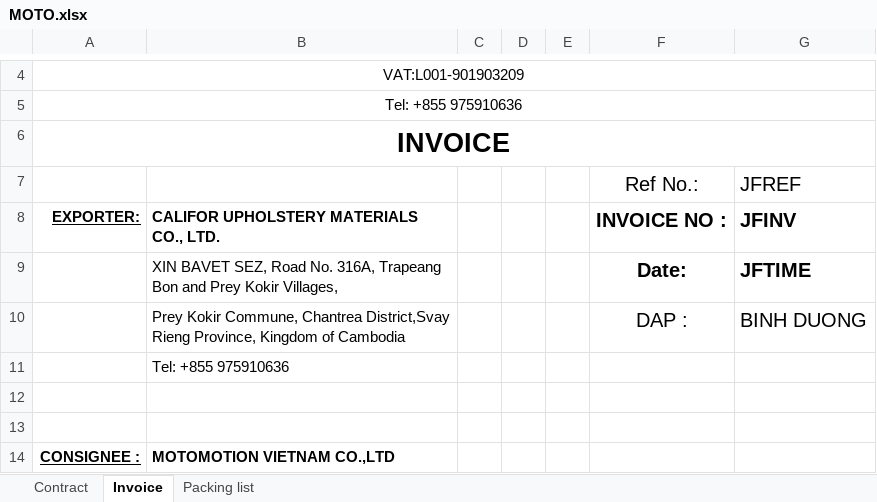
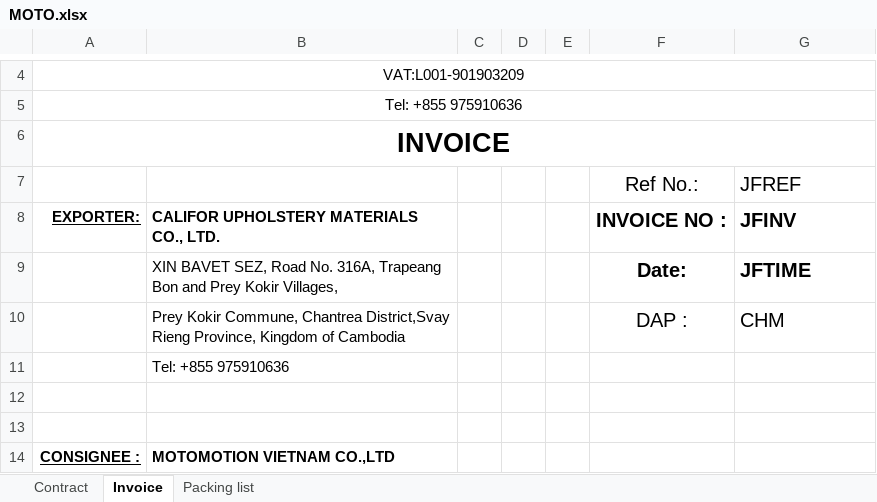
Before and after one commit to GiyoXD/inv_pkl_contract_creation, an Excel workbook: invoice_gen/TEMPLATE/MOTO.xlsx, sheet Invoice, drawn as a sheet; only a part is shown, gaps mark what is left out; values as stored, in another font and other column widths than the file's, no borders; conditional formats not drawn; the diff names each change by its address in the sheet, - before the commit and + after, or states it on an @@ line.

```diff
--- a/invoice_gen/TEMPLATE/MOTO.xlsx (sheet Invoice)
+++ b/invoice_gen/TEMPLATE/MOTO.xlsx (sheet Invoice)
-G10: BINH DUONG
+G10: CHM
```
Also changed, not shown: sheet Contract, sheet Packing list, invoice_gen/TEMPLATE/MT.xlsx, 17 other files.
